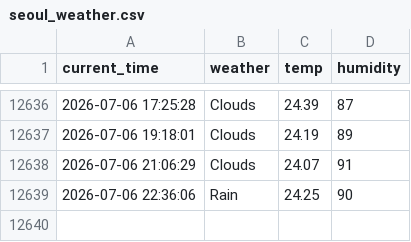
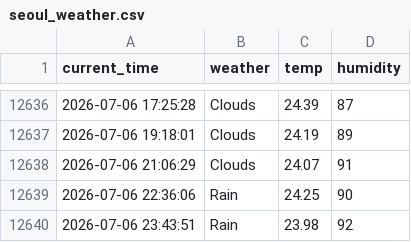
Before and after one commit to RetaMIN0426/weather, a CSV file: seoul_weather.csv, drawn as a sheet; only a part is shown, gaps mark what is left out.

```diff
--- a/seoul_weather.csv
+++ b/seoul_weather.csv
@@ -12639 +12639,2 @@ current_time,weather,temp,humidity
 2026-07-06 22:36:06,Rain,24.25,90
+2026-07-06 23:43:51,Rain,23.98,92
```
